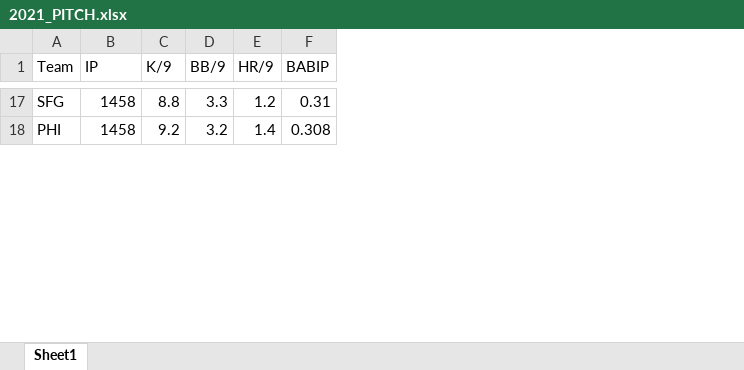
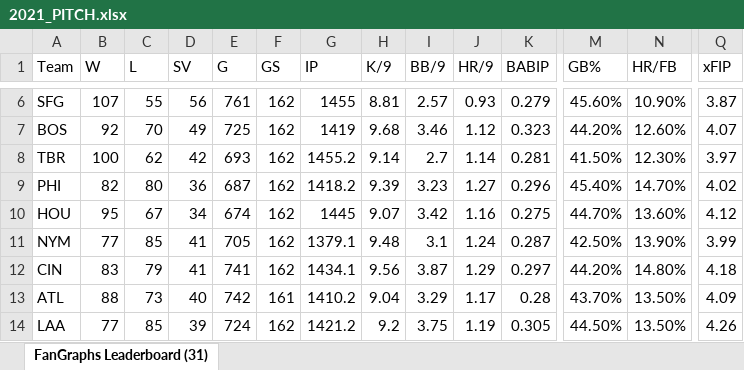
Before and after one commit to bensamborn/MLB_Win_Projections, an Excel workbook: Data/2021_PITCH.xlsx, sheet FanGraphs Leaderboard (31), drawn as a sheet; only a part is shown, gaps mark what is left out; values as stored, in another font and other column widths than the file's, no borders; addresses are those after the commit; rows hold the shown columns only; the diff covers the shown part only; the diff names each change by its address in the sheet, - before the commit and + after, or states it on an @@ line.

```diff
--- a/Data/2021_PITCH.xlsx (sheet FanGraphs Leaderboard (31))
+++ b/Data/2021_PITCH.xlsx (sheet FanGraphs Leaderboard (31))
-sheet tab: Sheet1
+sheet tab: FanGraphs Leaderboard (31)
+column B (W), row 6: 107; row 9: 82
+column C (L), row 6: 55; row 9: 80
+column D (SV), row 6: 56; row 9: 36
+column E (G), row 6: 761; row 9: 687
+column F (GS), row 6: 162; row 9: 162
+column M (GB%), row 6: 45.60%; row 9: 45.40%
+column N (HR/FB), row 6: 10.90%; row 9: 14.70%
+column Q (xFIP), row 6: 3.87; row 9: 4.02
-G6 (IP): 1458
+G6 (IP): 1455
-H6 (K/9): 8.8
+H6 (K/9): 8.81
-I6 (BB/9): 3.3
+I6 (BB/9): 2.57
-J6 (HR/9): 1.2
+J6 (HR/9): 0.93
-K6 (BABIP): 0.31
+K6 (BABIP): 0.279
+row 7: BOS | 92 | 70 | 49 | 725 | 162 | 1419 | 9.68 | 3.46 | 1.12 | 0.323 | 44.20% | 12.60% | 4.07
+row 8: TBR | 100 | 62 | 42 | 693 | 162 | 1455.2 | 9.14 | 2.7 | 1.14 | 0.281 | 41.50% | 12.30% | 3.97
-G9 (IP): 1458
+G9 (IP): 1418.2
-H9 (K/9): 9.2
+H9 (K/9): 9.39
-I9 (BB/9): 3.2
+I9 (BB/9): 3.23
-J9 (HR/9): 1.4
+J9 (HR/9): 1.27
-K9 (BABIP): 0.308
+K9 (BABIP): 0.296
+row 10: HOU | 95 | 67 | 34 | 674 | 162 | 1445 | 9.07 | 3.42 | 1.16 | 0.275 | 44.70% | 13.60% | 4.12
+row 11: NYM | 77 | 85 | 41 | 705 | 162 | 1379.1 | 9.48 | 3.1 | 1.24 | 0.287 | 42.50% | 13.90% | 3.99
+row 12: CIN | 83 | 79 | 41 | 741 | 162 | 1434.1 | 9.56 | 3.87 | 1.29 | 0.297 | 44.20% | 14.80% | 4.18
+row 13: ATL | 88 | 73 | 40 | 742 | 161 | 1410.2 | 9.04 | 3.29 | 1.17 | 0.28 | 43.70% | 13.50% | 4.09
+row 14: LAA | 77 | 85 | 39 | 724 | 162 | 1421.2 | 9.2 | 3.75 | 1.19 | 0.305 | 44.50% | 13.50% | 4.26
```
Also changed, not shown: 14 added rows, 21 removed rows and 71 edited cells elsewhere in this sheet, Data/2017_PITCH.xlsx, Data/2018_PITCH.xlsx, 29 other files.
